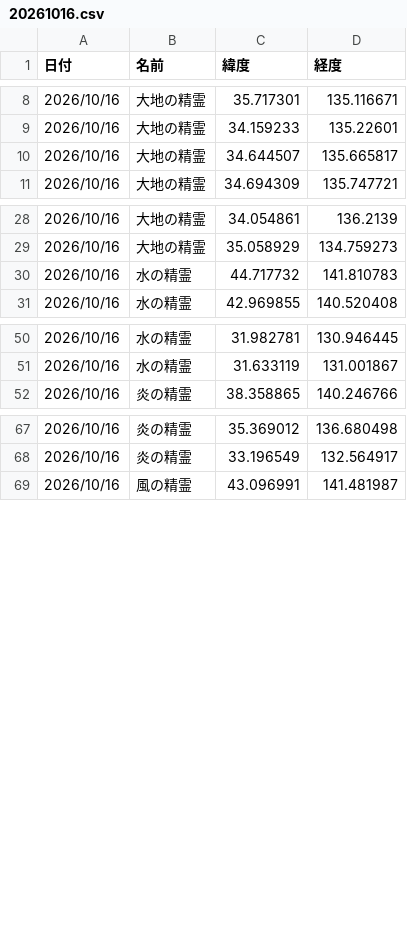
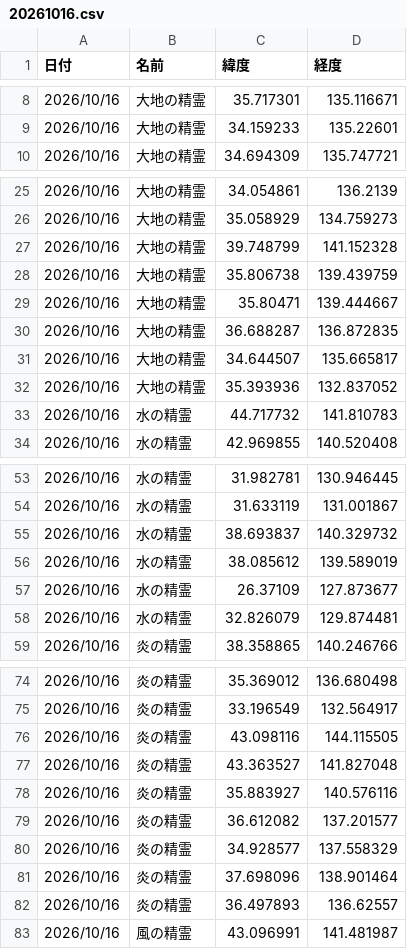
Before and after one commit to griever-0120/maboroshi, a CSV file: spirits-data/202610/20261016.csv, drawn as a sheet; only a part is shown, gaps mark what is left out; the diff covers the shown part only.

```diff
--- a/spirits-data/202610/20261016.csv
+++ b/spirits-data/202610/20261016.csv
@@ -9,3 +9,2 @@
 2026/10/16,大地の精霊,34.159233,135.22601
-2026/10/16,大地の精霊,34.644507,135.665817
 2026/10/16,大地の精霊,34.694309,135.747721
@@ -29,2 +26,8 @@
 2026/10/16,大地の精霊,35.058929,134.759273
+2026/10/16,大地の精霊,39.748799,141.152328
+2026/10/16,大地の精霊,35.806738,139.439759
+2026/10/16,大地の精霊,35.80471,139.444667
+2026/10/16,大地の精霊,36.688287,136.872835
+2026/10/16,大地の精霊,34.644507,135.665817
+2026/10/16,大地の精霊,35.393936,132.837052
 2026/10/16,水の精霊,44.717732,141.810783
@@ -51,2 +54,6 @@
 2026/10/16,水の精霊,31.633119,131.001867
+2026/10/16,水の精霊,38.693837,140.329732
+2026/10/16,水の精霊,38.085612,139.589019
+2026/10/16,水の精霊,26.37109,127.873677
+2026/10/16,水の精霊,32.826079,129.874481
 2026/10/16,炎の精霊,38.358865,140.246766
@@ -68,2 +75,9 @@
 2026/10/16,炎の精霊,33.196549,132.564917
+2026/10/16,炎の精霊,43.098116,144.115505
+2026/10/16,炎の精霊,43.363527,141.827048
+2026/10/16,炎の精霊,35.883927,140.576116
+2026/10/16,炎の精霊,36.612082,137.201577
+2026/10/16,炎の精霊,34.928577,137.558329
+2026/10/16,炎の精霊,37.698096,138.901464
+2026/10/16,炎の精霊,36.497893,136.62557
 2026/10/16,風の精霊,43.096991,141.481987
```
Also changed, not shown: 3 added rows elsewhere in this file, spirits-data/all.csv.
